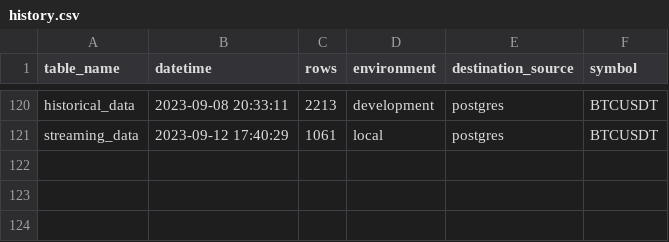
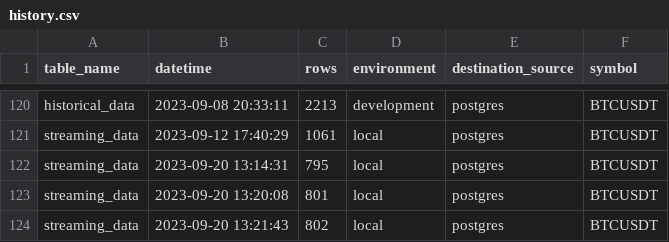
Before and after one commit to oscarcortez/de-opa-1, a CSV file: collect-data/collect_data/logs/history.csv, drawn as a sheet; only a part is shown, gaps mark what is left out.

```diff
--- a/collect-data/collect_data/logs/history.csv
+++ b/collect-data/collect_data/logs/history.csv
@@ -121 +121,4 @@ historical_data,2023-09-08 20:33:11,2213,development,postgres,BTCUSDT
 streaming_data,2023-09-12 17:40:29,1061,local,postgres,BTCUSDT
+streaming_data,2023-09-20 13:14:31,795,local,postgres,BTCUSDT
+streaming_data,2023-09-20 13:20:08,801,local,postgres,BTCUSDT
+streaming_data,2023-09-20 13:21:43,802,local,postgres,BTCUSDT
```
Also changed, not shown: 37 other files.
